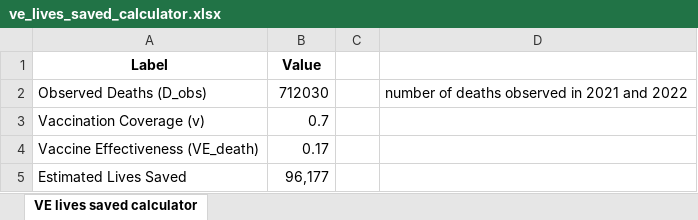
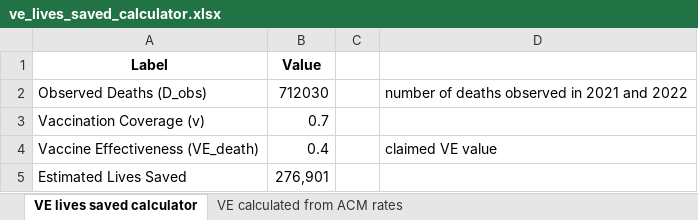
Before and after one commit to skirsch/covid, an Excel workbook: calculators/ve_lives_saved_calculator.xlsx, sheet VE lives saved calculator, drawn as a sheet; values as stored, in another font and other column widths than the file's, no borders; the diff names each change by its address in the sheet, - before the commit and + after, or states it on an @@ line.

```diff
--- a/calculators/ve_lives_saved_calculator.xlsx (sheet VE lives saved calculator)
+++ b/calculators/ve_lives_saved_calculator.xlsx (sheet VE lives saved calculator)
+sheet tab: VE calculated from ACM rates
-B4 (Value): 0.17
+B4 (Value): 0.4
-D4: (empty)
+D4: claimed VE value
-B5 (Value): 96,177
+B5 (Value): 276,901
```
Also changed, not shown: UK/UK_deaths_by_vax_status.xlsx.
